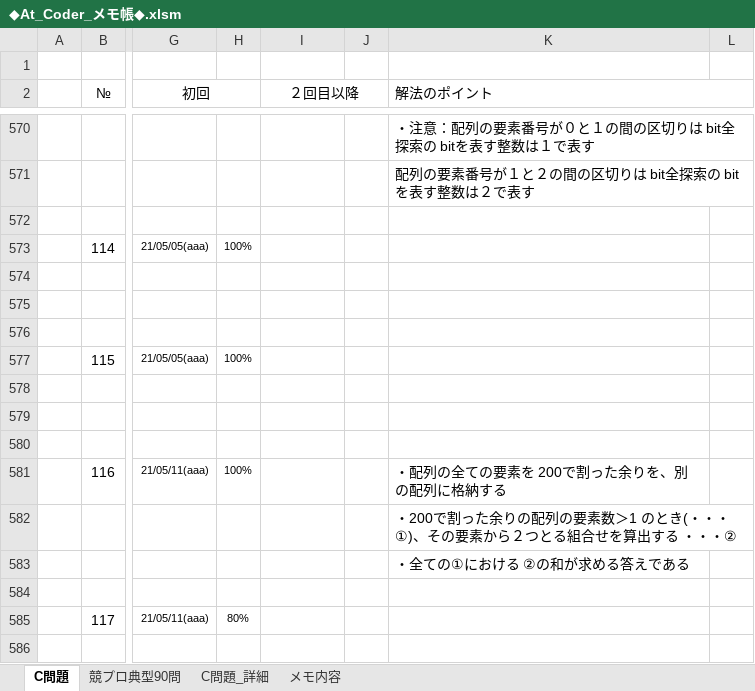
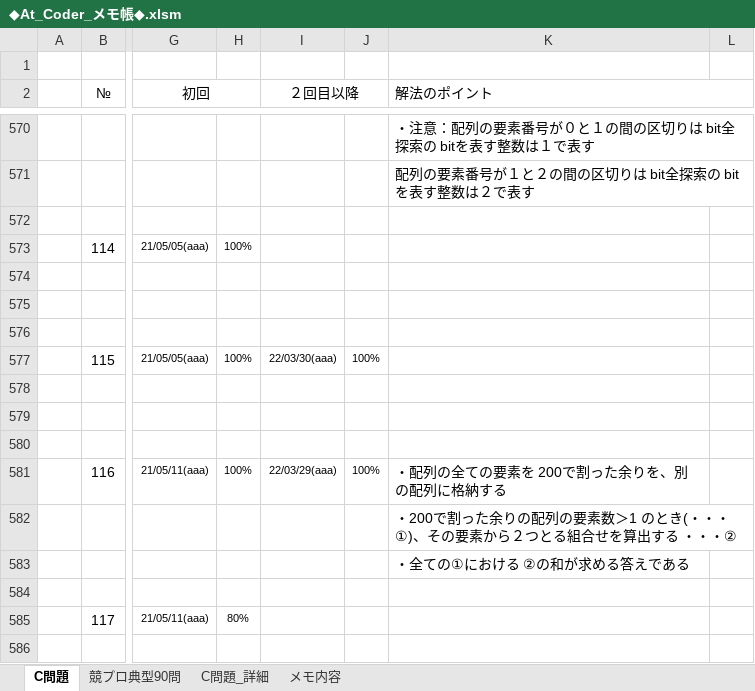
Before and after one commit to roshihie/At_Coder, an Excel workbook: ◆At_Coder_メモ帳◆.xlsm, sheet C問題, drawn as a sheet; only a part is shown, gaps mark what is left out; values as stored, in another font and other column widths than the file's, no borders; charts and pictures and conditional formats not drawn; the diff names each change by its address in the sheet, - before the commit and + after, or states it on an @@ line.

```diff
--- a/◆At_Coder_メモ帳◆.xlsm (sheet C問題)
+++ b/◆At_Coder_メモ帳◆.xlsm (sheet C問題)
-I577 (２回目以降): (empty)
+I577 (２回目以降): 22/03/30(aaa)
-J577: (empty)
+J577: 100%
-I581 (２回目以降): (empty)
+I581 (２回目以降): 22/03/29(aaa)
-J581: (empty)
+J581: 100%
```
Also changed, not shown: 4 other files.
